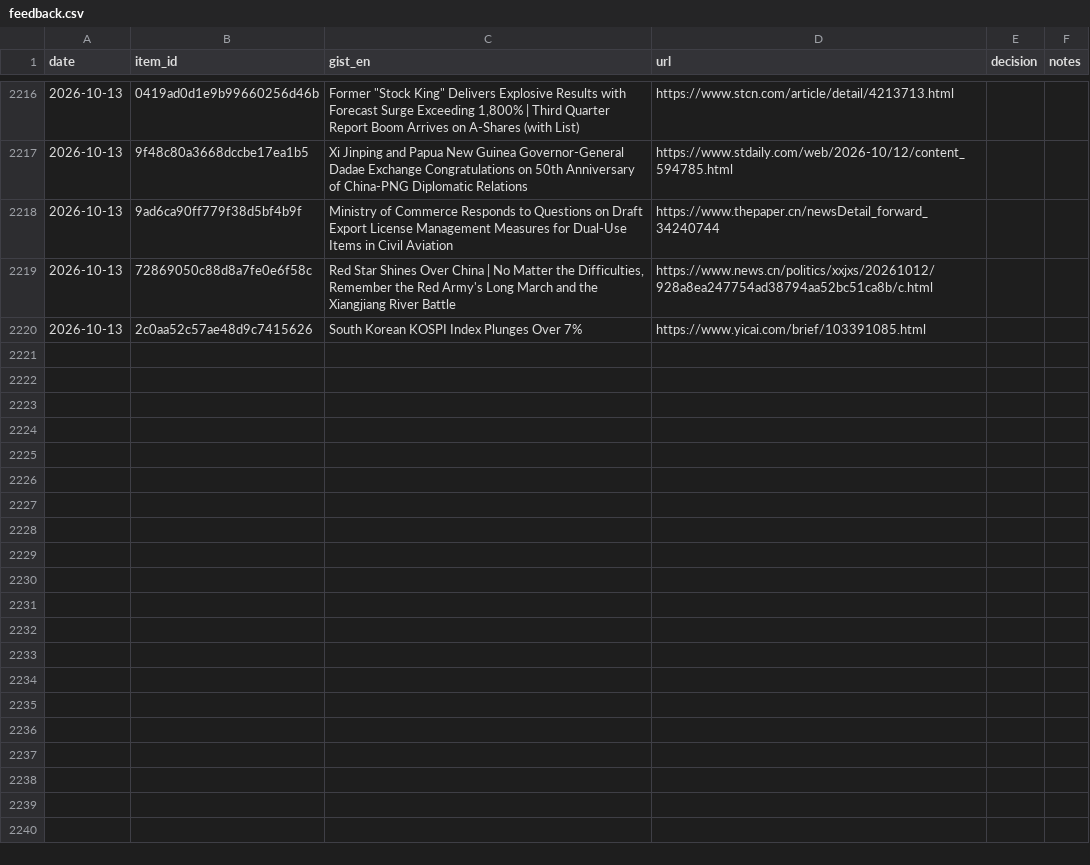
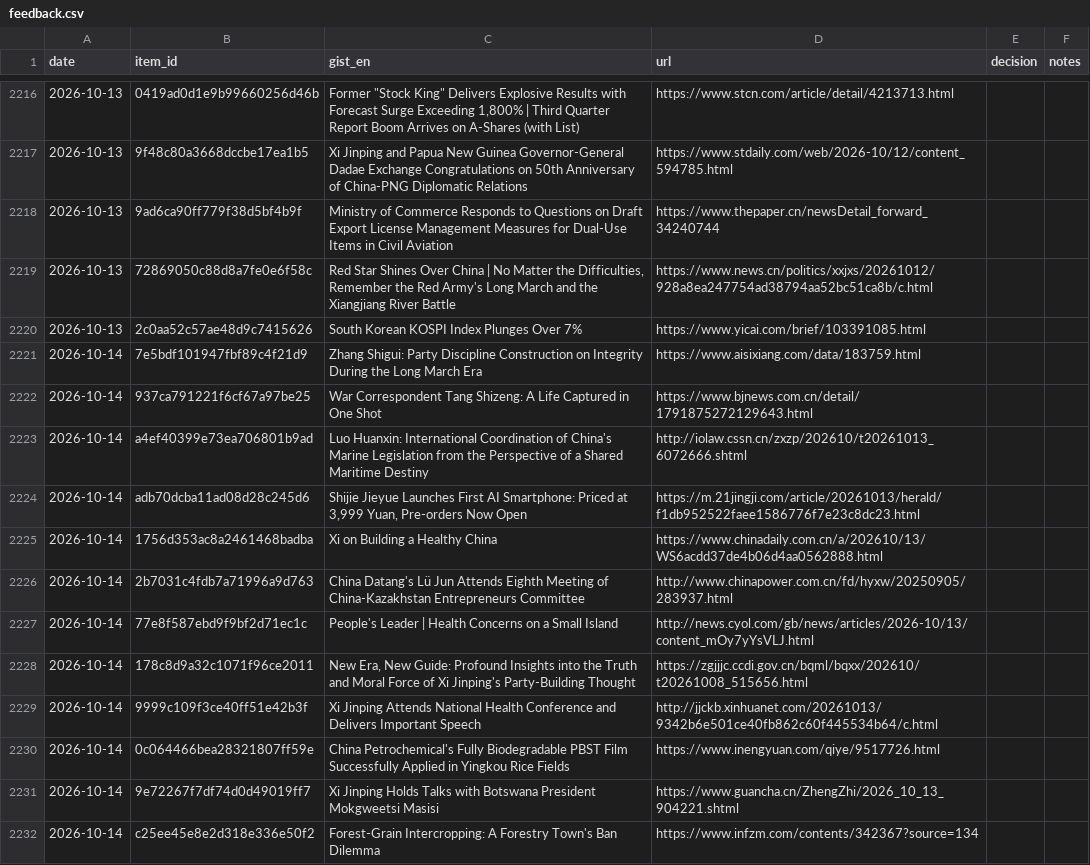
Before and after one commit to icastellamcdonald11-prog/Thesis, a CSV file: feedback.csv, drawn as a sheet; only a part is shown, gaps mark what is left out; the diff covers the shown part only; the diff names each change by its address in the sheet, - before the commit and + after, or states it on an @@ line.

```diff
--- a/feedback.csv
+++ b/feedback.csv
+row 2221: 2026-10-14 | 7e5bdf101947fbf89c4f21d9 | Zhang Shigui: Party Discipline Construction on Integrity During the Long March Era | https://www.aisixiang.com/data/183759.html
+row 2222: 2026-10-14 | 937ca791221f6cf67a97be25 | War Correspondent Tang Shizeng: A Life Captured in One Shot | https://www.bjnews.com.cn/detail/1791875272129643.html
+row 2223: 2026-10-14 | a4ef40399e73ea706801b9ad | Luo Huanxin: International Coordination of China's Marine Legislation from the Perspective of a Shared Maritime Destiny | http://iolaw.cssn.cn/zxzp/202610/t20261013_6072666.shtml
+row 2224: 2026-10-14 | adb70dcba11ad08d28c245d6 | Shijie Jieyue Launches First AI Smartphone: Priced at 3,999 Yuan, Pre-orders Now Open | https://m.21jingji.com/article/20261013/herald/f1db952522faee1586776f7e23c8dc23.html
+row 2225: 2026-10-14 | 1756d353ac8a2461468badba | Xi on Building a Healthy China | https://www.chinadaily.com.cn/a/202610/13/WS6acdd37de4b06d4aa0562888.html
+row 2226: 2026-10-14 | 2b7031c4fdb7a71996a9d763 | China Datang's Lü Jun Attends Eighth Meeting of China-Kazakhstan Entrepreneurs Committee | http://www.chinapower.com.cn/fd/hyxw/20250905/283937.html
+row 2227: 2026-10-14 | 77e8f587ebd9f9bf2d71ec1c | People's Leader | Health Concerns on a Small Island | http://news.cyol.com/gb/news/articles/2026-10/13/content_mOy7yYsVLJ.html
+row 2228: 2026-10-14 | 178c8d9a32c1071f96ce2011 | New Era, New Guide: Profound Insights into the Truth and Moral Force of Xi Jinping's Party-Building Thought | https://zgjjjc.ccdi.gov.cn/bqml/bqxx/202610/t20261008_515656.html
+row 2229: 2026-10-14 | 9999c109f3ce40ff51e42b3f | Xi Jinping Attends National Health Conference and Delivers Important Speech | http://jjckb.xinhuanet.com/20261013/9342b6e501ce40fb862c60f445534b64/c.html
+row 2230: 2026-10-14 | 0c064466bea28321807ff59e | China Petrochemical's Fully Biodegradable PBST Film Successfully Applied in Yingkou Rice Fields | https://www.inengyuan.com/qiye/9517726.html
+row 2231: 2026-10-14 | 9e72267f7df74d0d49019ff7 | Xi Jinping Holds Talks with Botswana President Mokgweetsi Masisi | https://www.guancha.cn/ZhengZhi/2026_10_13_904221.shtml
+row 2232: 2026-10-14 | c25ee45e8e2d318e336e50f2 | Forest-Grain Intercropping: A Forestry Town's Ban Dilemma | https://www.infzm.com/contents/342367?source=134
```
Also changed, not shown: 12 added rows elsewhere in this file, 2 other files.
